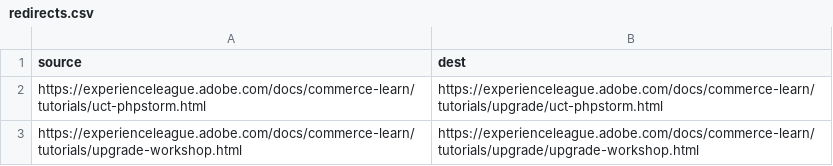
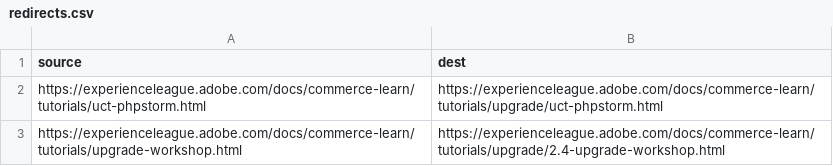
Before and after one commit to AdobeDocs/commerce-learn.en, a CSV file: redirects.csv, drawn as a sheet.

Commit message:
Update redirects.csv

```diff
--- a/redirects.csv
+++ b/redirects.csv
@@ -2,2 +2,2 @@ source,dest
 https://experienceleague.adobe.com/docs/commerce-learn/tutorials/uct-phpstorm.html,https://experienceleague.adobe.com/docs/commerce-learn/tutorials/upgrade/uct-phpstorm.html
-https://experienceleague.adobe.com/docs/commerce-learn/tutorials/upgrade-workshop.html,https://experienceleague.adobe.com/docs/commerce-learn/tutorials/upgrade/upgrade-workshop.html
+https://experienceleague.adobe.com/docs/commerce-learn/tutorials/upgrade-workshop.html,https://experienceleague.adobe.com/docs/commerce-learn/tutorials/upgrade/2.4-upgrade-workshop.html
```
